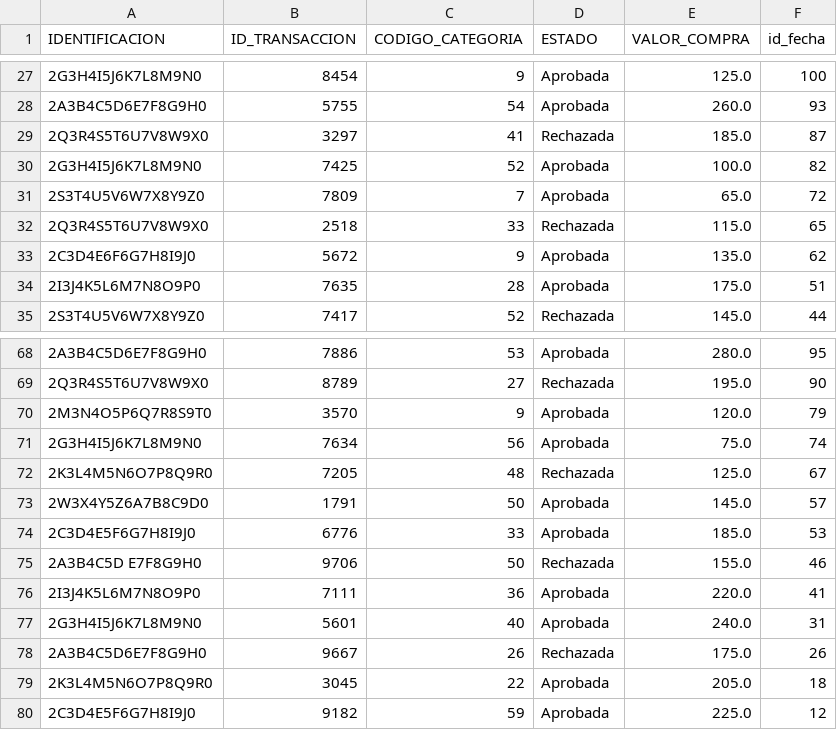
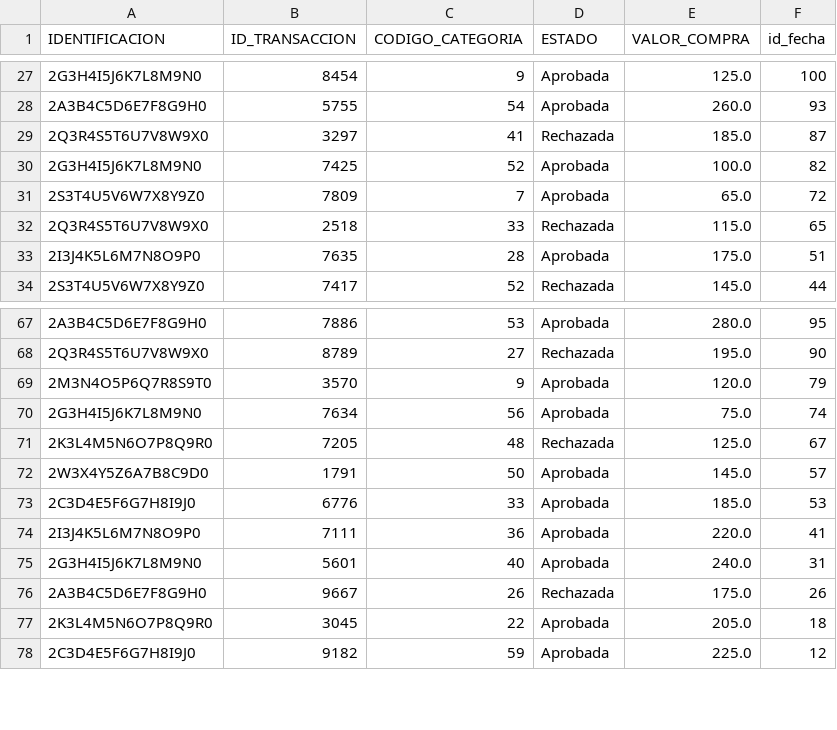
Before and after one commit to dalopz/PruebaTecnicaIngenieriaDatosTuya, a CSV file: Ejercicio2/data/processed/transacciones_supuestas.csv (was Ejercicio2/data/processed/transacciones.csv), drawn as a sheet; only a part is shown, gaps mark what is left out; the diff names each change by its address in the sheet, - before the commit and + after, or states it on an @@ line.

Commit message:
Ejercicio 2: insert data into categorias preferidas con transacciones validas

```diff
--- a/Ejercicio2/data/processed/transacciones.csv
+++ b/Ejercicio2/data/processed/transacciones_supuestas.csv
-row 33: 2C3D4E6F6G7H8I9J0 | 5672 | 9 | Aprobada | 135.0 | 62
-row 75: 2A3B4C5D E7F8G9H0 | 9706 | 50 | Rechazada | 155.0 | 46
```
Also changed, not shown: 1 other file.
